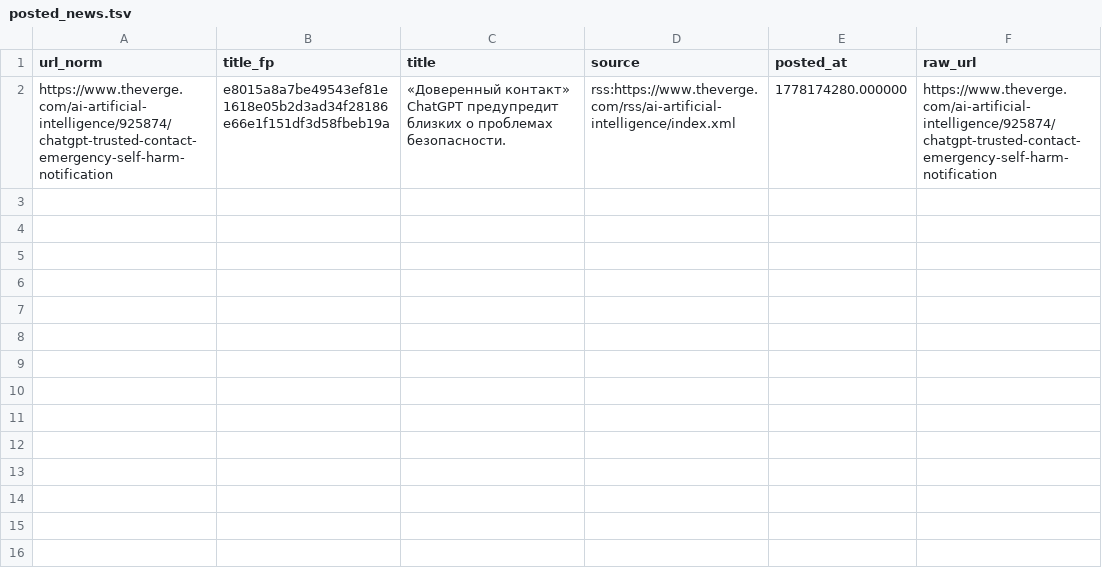
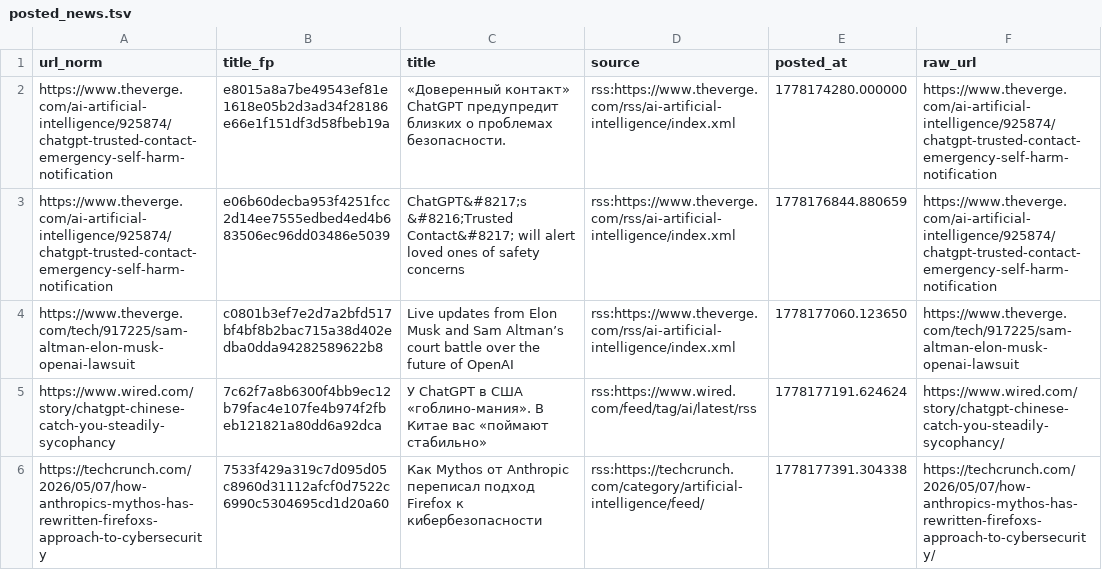
Before and after one commit to Horosheff/rss-ai-telegram, a TSV file: state/posted_news.tsv, drawn as a sheet.

```diff
--- a/state/posted_news.tsv
+++ b/state/posted_news.tsv
@@ -2 +2,5 @@ url_norm	title_fp	title	source	posted_at	raw_url
 https://www.theverge.com/ai-artificial-intelligence/925874/chatgpt-trusted-contact-emergency-self-harm-notification	e8015a8a7be49543ef81e1618e05b2d3ad34f28186e66e1f151df3d58fbeb19a	«Доверенный контакт» ChatGPT предупредит близких о проблемах безопасности.	rss:https://www.theverge.com/rss/ai-artificial-intelligence/index.xml	1778174280.000000	https://www.theverge.com/ai-artificial-intelligence/925874/chatgpt-trusted-contact-emergency-self-harm-notification
+https://www.theverge.com/ai-artificial-intelligence/925874/chatgpt-trusted-contact-emergency-self-harm-notification	e06b60decba953f4251fcc2d14ee7555edbed4ed4b683506ec96dd03486e5039	ChatGPT&#8217;s &#8216;Trusted Contact&#8217; will alert loved ones of safety concerns	rss:https://www.theverge.com/rss/ai-artificial-intelligence/index.xml	1778176844.880659	https://www.theverge.com/ai-artificial-intelligence/925874/chatgpt-trusted-contact-emergency-self-harm-notification
+https://www.theverge.com/tech/917225/sam-altman-elon-musk-openai-lawsuit	c0801b3ef7e2d7a2bfd517bf4bf8b2bac715a38d402edba0dda94282589622b8	Live updates from Elon Musk and Sam Altman’s court battle over the future of OpenAI	rss:https://www.theverge.com/rss/ai-artificial-intelligence/index.xml	1778177060.123650	https://www.theverge.com/tech/917225/sam-altman-elon-musk-openai-lawsuit
+https://www.wired.com/story/chatgpt-chinese-catch-you-steadily-sycophancy	7c62f7a8b6300f4bb9ec12b79fac4e107fe4b974f2fbeb121821a80dd6a92dca	У ChatGPT в США «гоблино-мания». В Китае вас «поймают стабильно»	rss:https://www.wired.com/feed/tag/ai/latest/rss	1778177191.624624	https://www.wired.com/story/chatgpt-chinese-catch-you-steadily-sycophancy/
+https://techcrunch.com/2026/05/07/how-anthropics-mythos-has-rewritten-firefoxs-approach-to-cybersecurity	7533f429a319c7d095d05c8960d31112afcf0d7522c6990c5304695cd1d20a60	Как Mythos от Anthropic переписал подход Firefox к кибербезопасности	rss:https://techcrunch.com/category/artificial-intelligence/feed/	1778177391.304338	https://techcrunch.com/2026/05/07/how-anthropics-mythos-has-rewritten-firefoxs-approach-to-cybersecurity/
```
